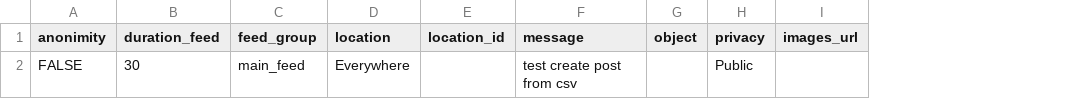
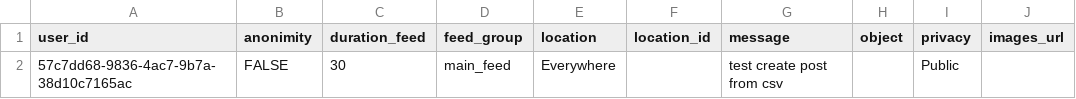
Before and after one commit to BetterSocial/admin-system, a CSV file: public/post.csv, drawn as a sheet; only a part is shown; the diff names each change by its address in the sheet, - before the commit and + after, or states it on an @@ line.

```diff
--- a/public/post.csv
+++ b/public/post.csv
+column A (user_id), row 2: 57c7dd68-9836-4ac7-9b7a-38d10c7165ac
```
Also changed, not shown: 4 other files.
